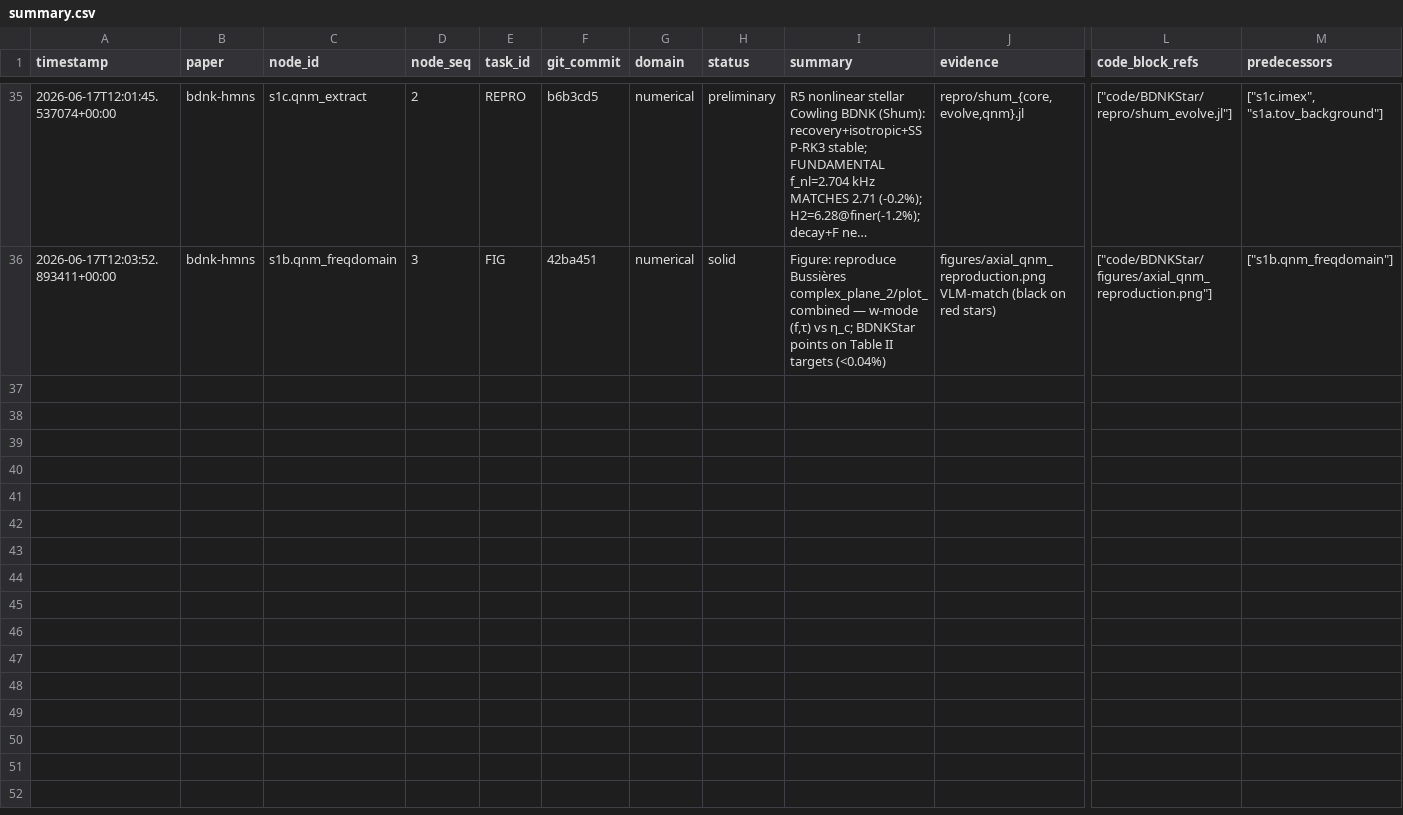
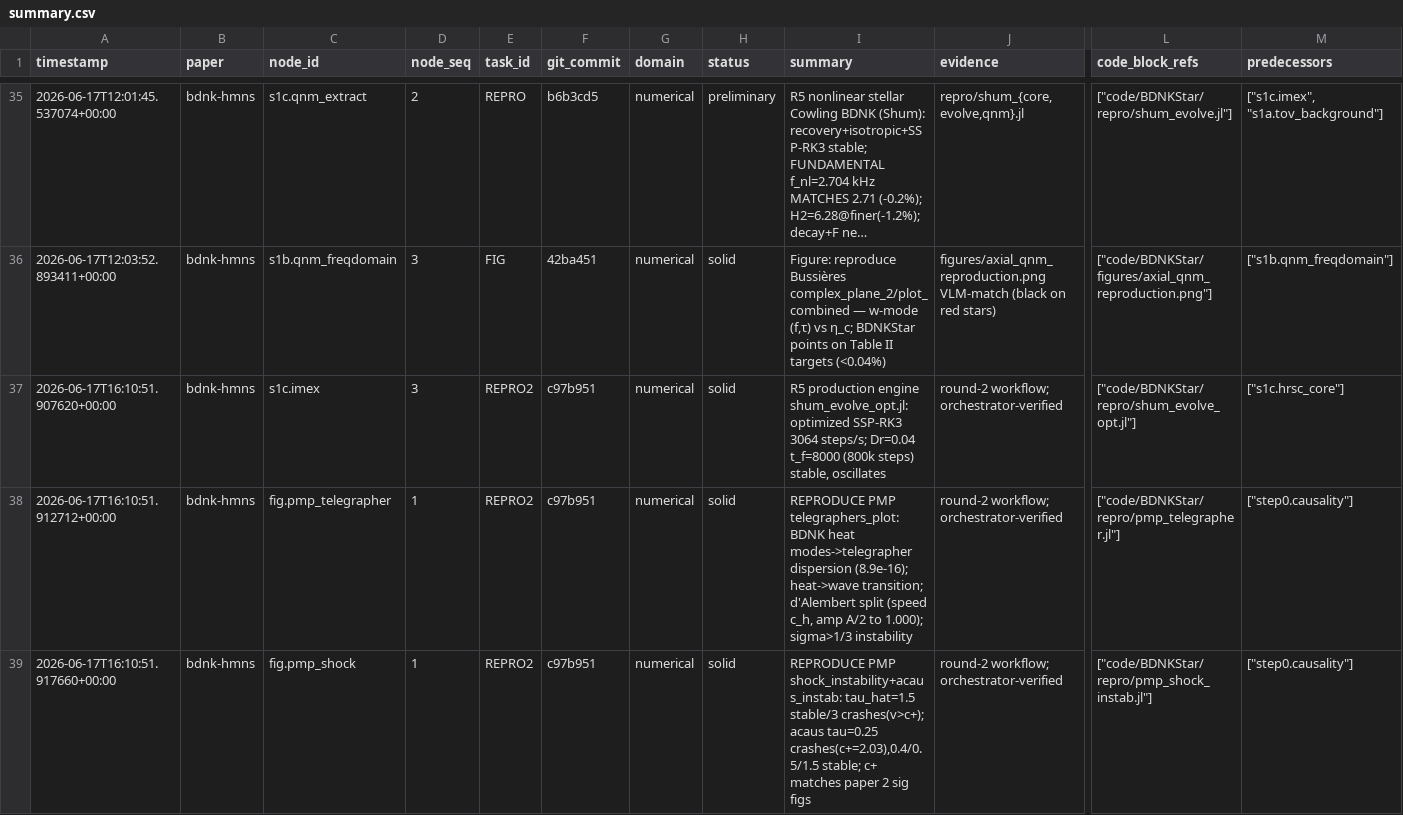
Before and after one commit to FoAKTEE/BDNK, a CSV file: knowledge-database/paper_bdnk-hmns/summary.csv, drawn as a sheet; only a part is shown, gaps mark what is left out; long unchanged cells end in …; rows hold the shown columns only; the diff covers the shown part only; the diff names each change by its address in the sheet, - before the commit and + after, or states it on an @@ line.

Commit message:
infra(ledger): finalize round-2 — R5 QNM solid + PMP 3/3 + R4 ultracompact (iter 13)
- change: ledger rows for s1c.imex, fig.pmp_{telegrapher,shock,heat}, s1b ultracompact; DAG re-rendered
Iter: 013
Verify: dag progress solid count updated
Claim: SOLID - round-2 results ledgered; Modality: CrossCheck

```diff
--- a/knowledge-database/paper_bdnk-hmns/summary.csv
+++ b/knowledge-database/paper_bdnk-hmns/summary.csv
+row 37: 2026-06-17T16:10:51.907620+00:00 | bdnk-hmns | s1c.imex | 3 | REPRO2 | c97b951 | numerical | solid | R5 production engine shum_evolve_opt.jl: optimized SSP-RK3 3064 steps/s; Dr=0.04 t_f=8000 (800k steps) stable, oscillates | round-2 workflow; orchestrator-verified | ["code/BDNKStar/repro/shum_evolve_opt.jl"] | ["s1c.hrsc_core"]
+row 38: 2026-06-17T16:10:51.912712+00:00 | bdnk-hmns | fig.pmp_telegrapher | 1 | REPRO2 | c97b951 | numerical | solid | REPRODUCE PMP telegraphers_plot: BDNK heat modes->telegrapher dispersion (8.9e-16); heat->wave transition; d'Alembert split (speed c_h, amp A/2 to 1.000); sigma>1/3 instability | round-2 workflow; orchestrator-verified | ["code/BDNKStar/repro/pmp_telegrapher.jl"] | ["step0.causality"]
+row 39: 2026-06-17T16:10:51.917660+00:00 | bdnk-hmns | fig.pmp_shock | 1 | REPRO2 | c97b951 | numerical | solid | REPRODUCE PMP shock_instability+acaus_instab: tau_hat=1.5 stable/3 crashes(v>c+); acaus tau=0.25 crashes(c+=2.03),0.4/0.5/1.5 stable; c+ matches paper 2 sig figs | round-2 workflow; orchestrator-verified | ["code/BDNKStar/repro/pmp_shock_instab.jl"] | ["step0.causality"]
```
Also changed, not shown: 2 added rows elsewhere in this file, error-database/paper_bdnk-hmns/summary.csv, 3 other files.
